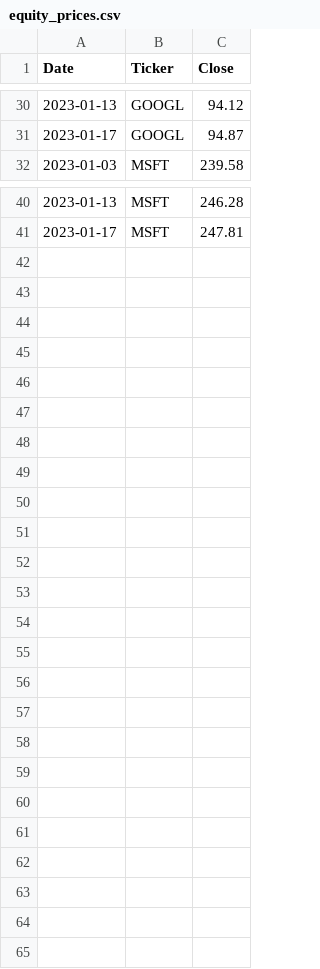
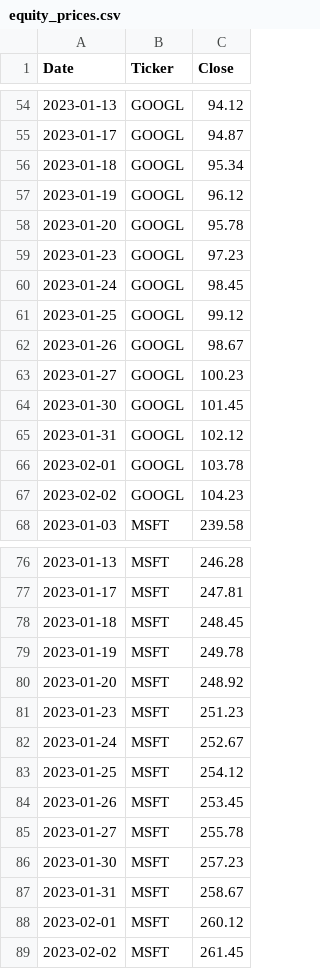
Before and after one commit to cht-holly/ai-workshop, a CSV file: sample-data/equity_prices.csv, drawn as a sheet; only a part is shown, gaps mark what is left out; the diff covers the shown part only; the diff names each change by its address in the sheet, - before the commit and + after, or states it on an @@ line.

```diff
--- a/sample-data/equity_prices.csv
+++ b/sample-data/equity_prices.csv
+row 56: 2023-01-18 | GOOGL | 95.34
+row 57: 2023-01-19 | GOOGL | 96.12
+row 58: 2023-01-20 | GOOGL | 95.78
+row 59: 2023-01-23 | GOOGL | 97.23
+row 60: 2023-01-24 | GOOGL | 98.45
+row 61: 2023-01-25 | GOOGL | 99.12
+row 62: 2023-01-26 | GOOGL | 98.67
+row 63: 2023-01-27 | GOOGL | 100.23
+row 64: 2023-01-30 | GOOGL | 101.45
+row 65: 2023-01-31 | GOOGL | 102.12
+row 66: 2023-02-01 | GOOGL | 103.78
+row 67: 2023-02-02 | GOOGL | 104.23
+row 78: 2023-01-18 | MSFT | 248.45
+row 79: 2023-01-19 | MSFT | 249.78
+row 80: 2023-01-20 | MSFT | 248.92
+row 81: 2023-01-23 | MSFT | 251.23
+row 82: 2023-01-24 | MSFT | 252.67
+row 83: 2023-01-25 | MSFT | 254.12
+row 84: 2023-01-26 | MSFT | 253.45
+row 85: 2023-01-27 | MSFT | 255.78
+row 86: 2023-01-30 | MSFT | 257.23
+row 87: 2023-01-31 | MSFT | 258.67
+row 88: 2023-02-01 | MSFT | 260.12
+row 89: 2023-02-02 | MSFT | 261.45
```
Also changed, not shown: 24 added rows elsewhere in this file, 12 other files.
